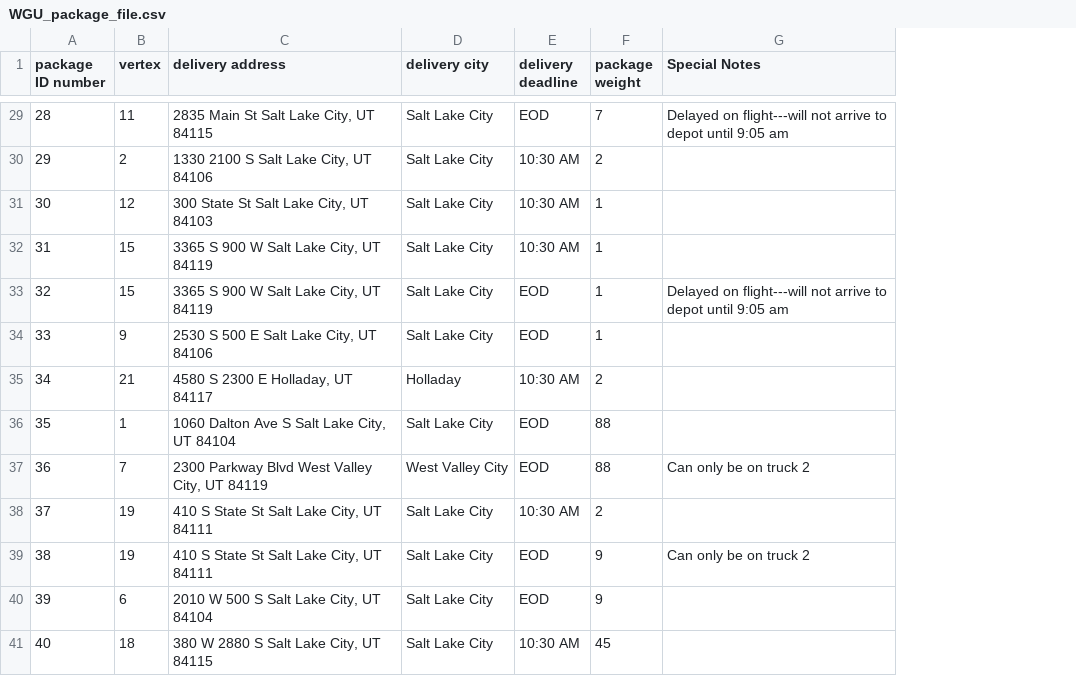
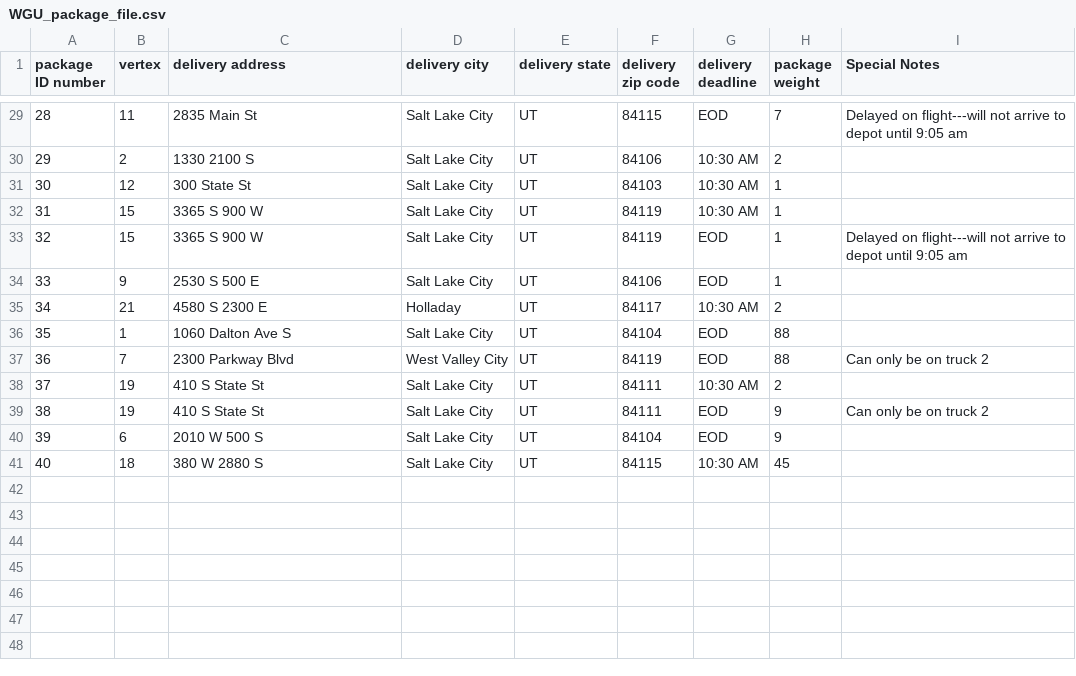
Before and after one commit to TyDataSci/TravelingSalemanAlgos-CLIApp, a CSV file: data_structures_algos_2/data/WGU_package_file.csv, drawn as a sheet; only a part is shown, gaps mark what is left out; the diff covers the shown part only; the diff names each change by its address in the sheet, - before the commit and + after, or states it on an @@ line.

```diff
--- a/data_structures_algos_2/data/WGU_package_file.csv
+++ b/data_structures_algos_2/data/WGU_package_file.csv
+column E (delivery state), rows 29-41: all UT
+column F (delivery zip code), rows 29-41: 84115 | 84106 | 84103 | 84119 | 84119 | 84106 | 84117 | 84104 | 84119 | 84111 | 84111 | 84104 | 84115
-C29 (delivery address): 2835 Main St Salt Lake City, UT 84115
+C29 (delivery address): 2835 Main St
-C30 (delivery address): 1330 2100 S Salt Lake City, UT 84106
+C30 (delivery address): 1330 2100 S
-C31 (delivery address): 300 State St Salt Lake City, UT 84103
+C31 (delivery address): 300 State St
-C32:C33 (delivery address): 3365 S 900 W Salt Lake City, UT 84119
+C32:C33 (delivery address): 3365 S 900 W
-C34 (delivery address): 2530 S 500 E Salt Lake City, UT 84106
+C34 (delivery address): 2530 S 500 E
-C35 (delivery address): 4580 S 2300 E Holladay, UT 84117
+C35 (delivery address): 4580 S 2300 E
-C36 (delivery address): 1060 Dalton Ave S Salt Lake City, UT 84104
+C36 (delivery address): 1060 Dalton Ave S
-C37 (delivery address): 2300 Parkway Blvd West Valley City, UT 84119
+C37 (delivery address): 2300 Parkway Blvd
-C38:C39 (delivery address): 410 S State St Salt Lake City, UT 84111
+C38:C39 (delivery address): 410 S State St
-C40 (delivery address): 2010 W 500 S Salt Lake City, UT 84104
+C40 (delivery address): 2010 W 500 S
-C41 (delivery address): 380 W 2880 S Salt Lake City, UT 84115
+C41 (delivery address): 380 W 2880 S
```
Also changed, not shown: 27 edited cells elsewhere in this file, 8 other files.
